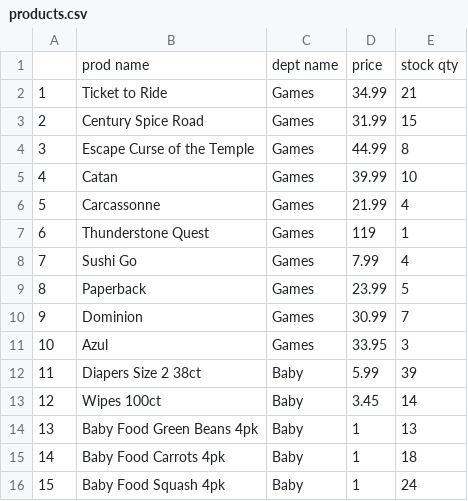
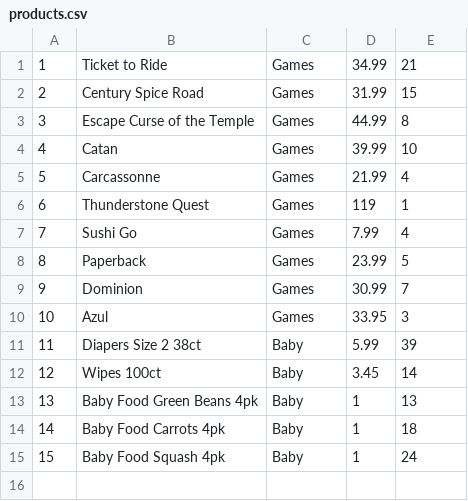
Before and after one commit to MerekSmith/bamazon-Store, a CSV file: products.csv, drawn as a sheet; the diff names each change by its address in the sheet, - before the commit and + after, or states it on an @@ line.

```diff
--- a/products.csv
+++ b/products.csv
-row 1:  | prod name | dept name | price | stock qty
```
Also changed, not shown: 3 other files.
